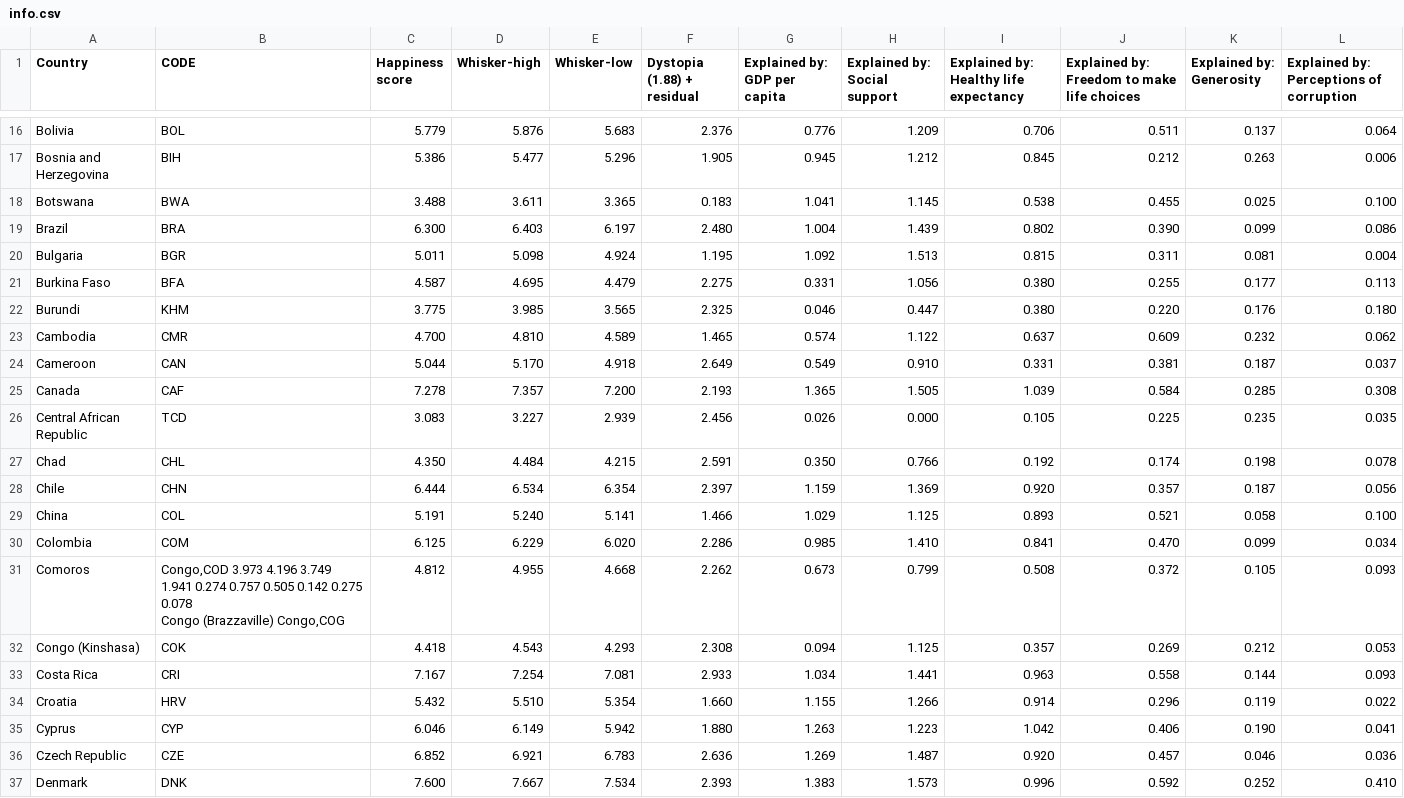
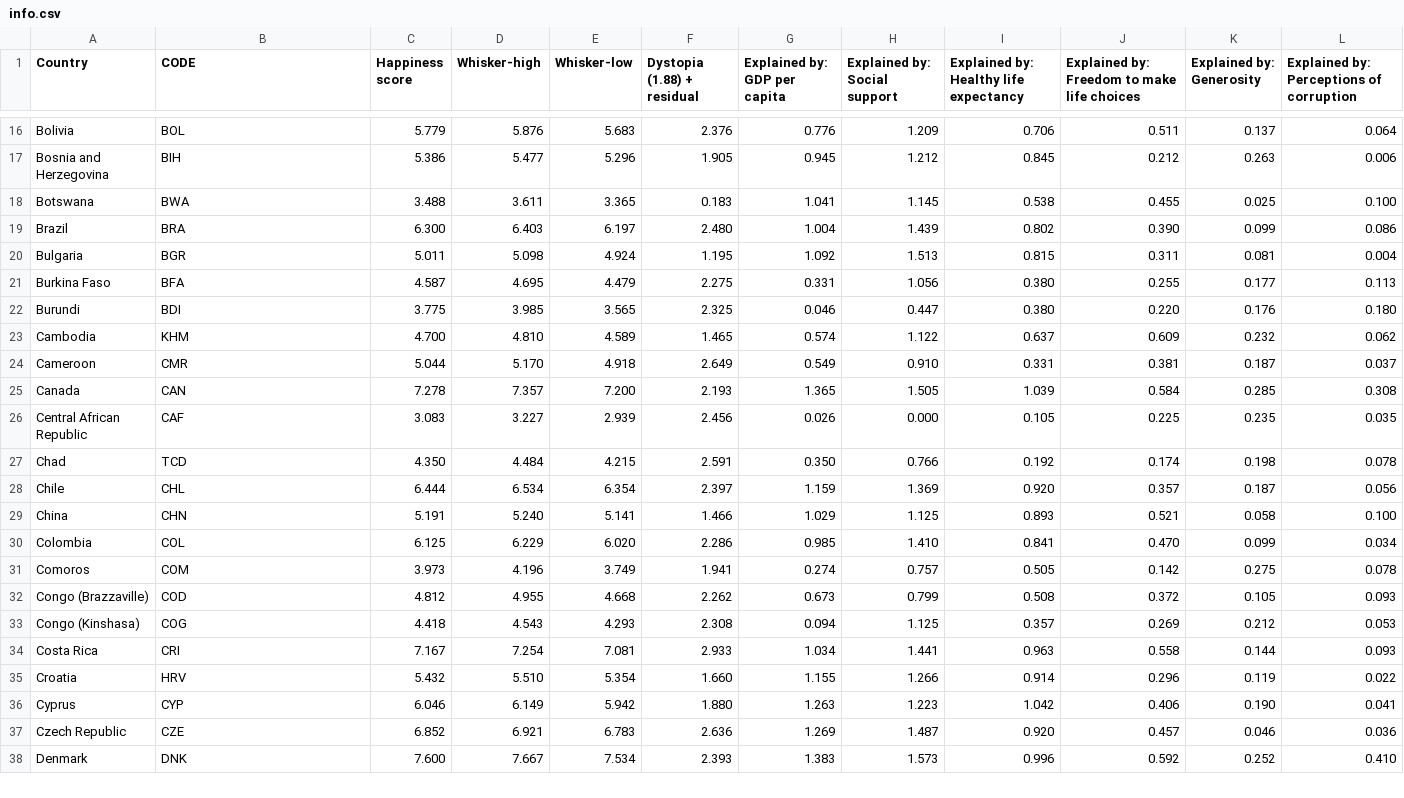
Before and after one commit to rolinb/datavis, a CSV file: info.csv, drawn as a sheet; only a part is shown, gaps mark what is left out.

```diff
--- a/info.csv
+++ b/info.csv
@@ -21,14 +21,14 @@ Bulgaria	BGR	5.011	5.098	4.924	1.195	1.092	1.513	0.815	0.311	0.081	0.004
 Burkina Faso	BFA	4.587	4.695	4.479	2.275	0.331	1.056	0.380	0.255	0.177	0.113
-Burundi	KHM	3.775	3.985	3.565	2.325	0.046	0.447	0.380	0.220	0.176	0.180
-Cambodia	CMR	4.700	4.810	4.589	1.465	0.574	1.122	0.637	0.609	0.232	0.062
-Cameroon	CAN	5.044	5.170	4.918	2.649	0.549	0.910	0.331	0.381	0.187	0.037
-Canada	CAF	7.278	7.357	7.200	2.193	1.365	1.505	1.039	0.584	0.285	0.308
-Central African Republic	TCD	3.083	3.227	2.939	2.456	0.026	0.000	0.105	0.225	0.235	0.035
-Chad	CHL	4.350	4.484	4.215	2.591	0.350	0.766	0.192	0.174	0.198	0.078
-Chile	CHN	6.444	6.534	6.354	2.397	1.159	1.369	0.920	0.357	0.187	0.056
-China	COL	5.191	5.240	5.141	1.466	1.029	1.125	0.893	0.521	0.058	0.100
-Colombia	COM	6.125	6.229	6.020	2.286	0.985	1.410	0.841	0.470	0.099	0.034
-Comoros	"Congo,COD	3.973	4.196	3.749	1.941	0.274	0.757	0.505	0.142	0.275	0.078
-Congo (Brazzaville)	"Congo,COG	4.812	4.955	4.668	2.262	0.673	0.799	0.508	0.372	0.105	0.093
-Congo (Kinshasa)	COK	4.418	4.543	4.293	2.308	0.094	1.125	0.357	0.269	0.212	0.053
+Burundi	BDI	3.775	3.985	3.565	2.325	0.046	0.447	0.380	0.220	0.176	0.180
+Cambodia	KHM	4.700	4.810	4.589	1.465	0.574	1.122	0.637	0.609	0.232	0.062
+Cameroon	CMR	5.044	5.170	4.918	2.649	0.549	0.910	0.331	0.381	0.187	0.037
+Canada	CAN	7.278	7.357	7.200	2.193	1.365	1.505	1.039	0.584	0.285	0.308
+Central African Republic	CAF	3.083	3.227	2.939	2.456	0.026	0.000	0.105	0.225	0.235	0.035
+Chad	TCD	4.350	4.484	4.215	2.591	0.350	0.766	0.192	0.174	0.198	0.078
+Chile	CHL	6.444	6.534	6.354	2.397	1.159	1.369	0.920	0.357	0.187	0.056
+China	CHN	5.191	5.240	5.141	1.466	1.029	1.125	0.893	0.521	0.058	0.100
+Colombia	COL	6.125	6.229	6.020	2.286	0.985	1.410	0.841	0.470	0.099	0.034
+Comoros	COM	3.973	4.196	3.749	1.941	0.274	0.757	0.505	0.142	0.275	0.078
+Congo (Brazzaville)	COD	4.812	4.955	4.668	2.262	0.673	0.799	0.508	0.372	0.105	0.093
+Congo (Kinshasa)	COG	4.418	4.543	4.293	2.308	0.094	1.125	0.357	0.269	0.212	0.053
 Costa Rica	CRI	7.167	7.254	7.081	2.933	1.034	1.441	0.963	0.558	0.144	0.093
```
Also changed, not shown: 1 other file.
